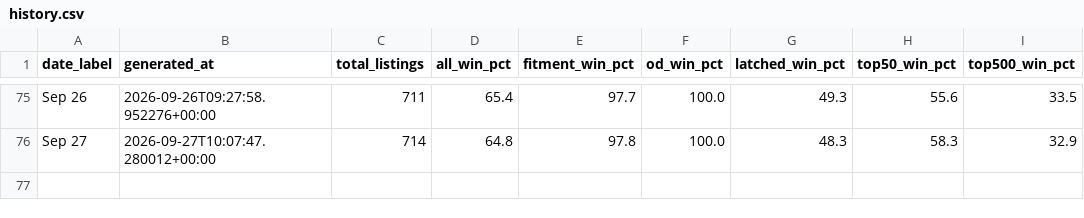
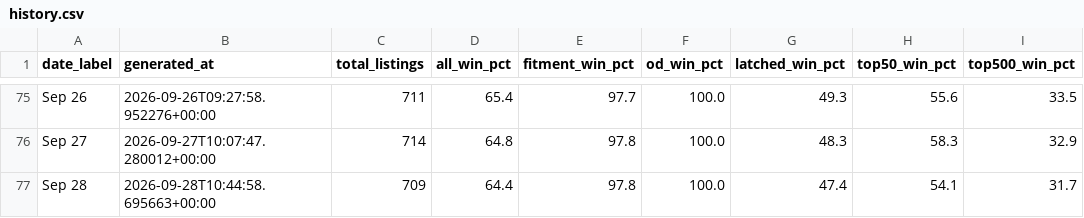
Before and after one commit to tnm-labs/amz_buybox, a CSV file: data/history.csv, drawn as a sheet; only a part is shown, gaps mark what is left out.

```diff
--- a/data/history.csv
+++ b/data/history.csv
@@ -76 +76,2 @@ Sep 26,2026-09-26T09:27:58.952276+00:00,711,65.4,97.7,100.0,49.3,55.6,33.5
 Sep 27,2026-09-27T10:07:47.280012+00:00,714,64.8,97.8,100.0,48.3,58.3,32.9
+Sep 28,2026-09-28T10:44:58.695663+00:00,709,64.4,97.8,100.0,47.4,54.1,31.7
```
Also changed, not shown: data/listings_raw_cache.csv, docs/details.csv, 1 other file.
